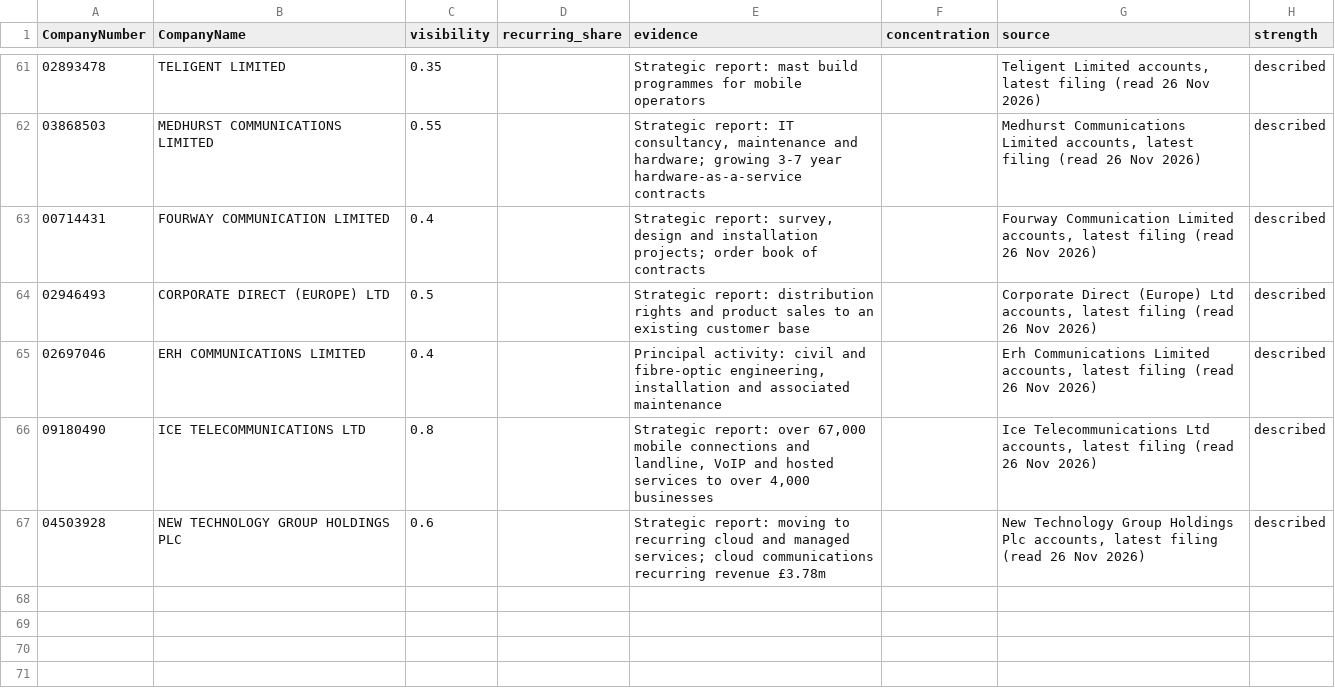
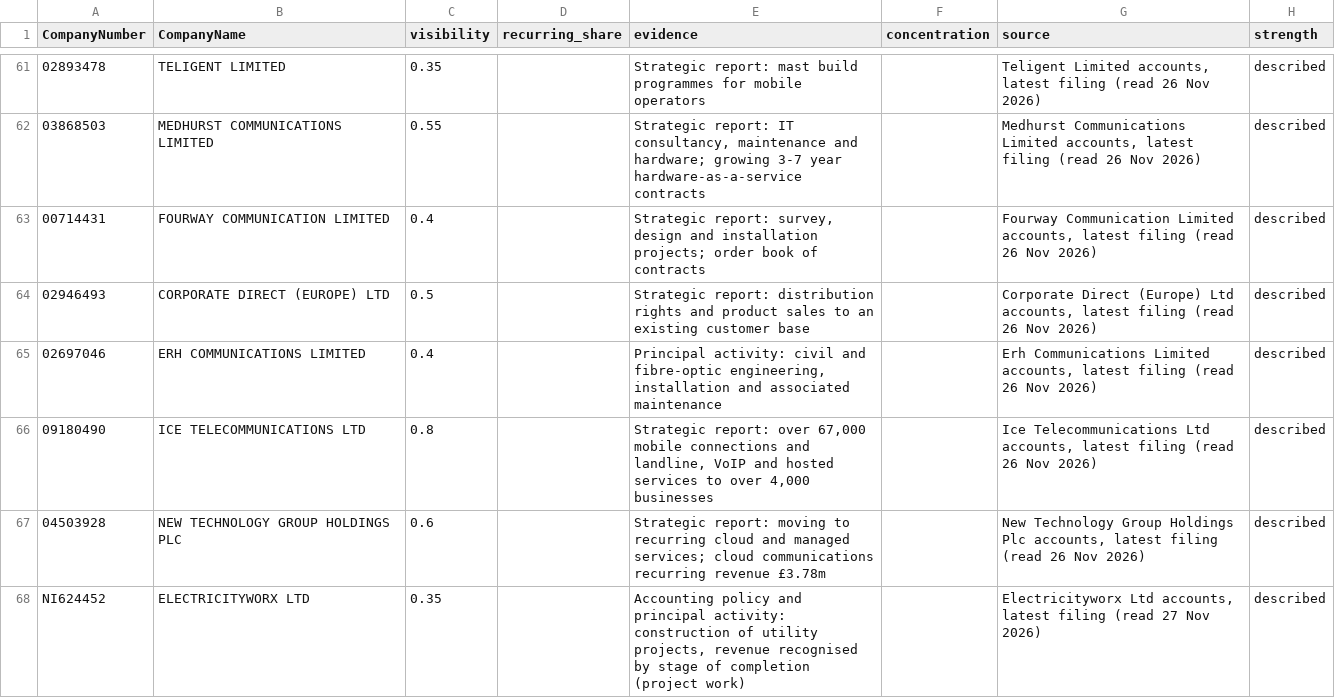
Before and after one commit to PE-Project-WM/infra-deal-scanner, a CSV file: config/revenue_mix.csv, drawn as a sheet; only a part is shown, gaps mark what is left out; the diff names each change by its address in the sheet, - before the commit and + after, or states it on an @@ line.

```diff
--- a/config/revenue_mix.csv
+++ b/config/revenue_mix.csv
+row 68: NI624452 | ELECTRICITYWORX LTD | 0.35 |  | Accounting policy and principal activity: construction of utility projects, revenue recognised by stage of completion (project work) |  | Electricityworx Ltd accounts, latest filing (read 27 Nov 2026) | described
```
Also changed, not shown: config/balance_sheet.csv, config/business_type.csv, 4 other files.
